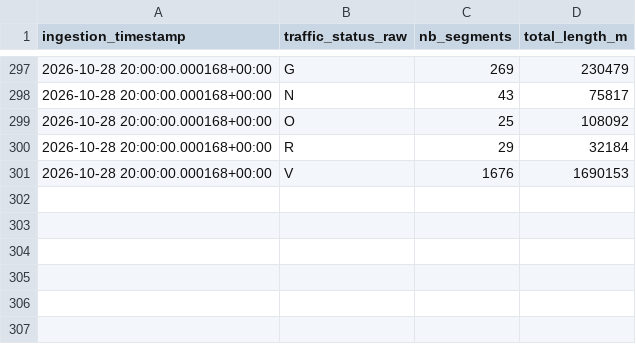
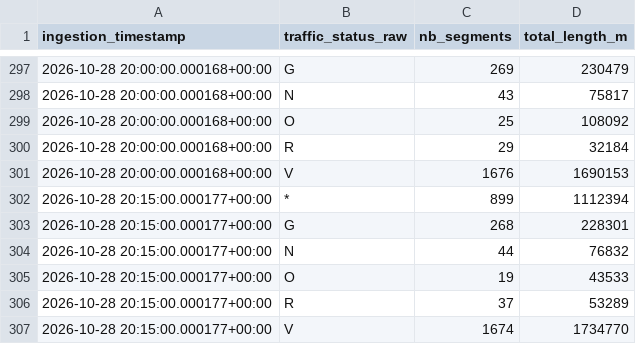
Before and after one commit to quen9669/Lyonflow-data, a CSV file: data/bronze/traffic/2026-10-28.csv, drawn as a sheet; only a part is shown, gaps mark what is left out; the diff names each change by its address in the sheet, - before the commit and + after, or states it on an @@ line.

```diff
--- a/data/bronze/traffic/2026-10-28.csv
+++ b/data/bronze/traffic/2026-10-28.csv
+row 302: 2026-10-28 20:15:00.000177+00:00 | * | 899 | 1112394
+row 303: 2026-10-28 20:15:00.000177+00:00 | G | 268 | 228301
+row 304: 2026-10-28 20:15:00.000177+00:00 | N | 44 | 76832
+row 305: 2026-10-28 20:15:00.000177+00:00 | O | 19 | 43533
+row 306: 2026-10-28 20:15:00.000177+00:00 | R | 37 | 53289
+row 307: 2026-10-28 20:15:00.000177+00:00 | V | 1674 | 1734770
```
Also changed, not shown: data/bronze/park_and_ride/2026-10-28.csv, data/bronze/parking/2026-10-28.csv, 7 other files.
